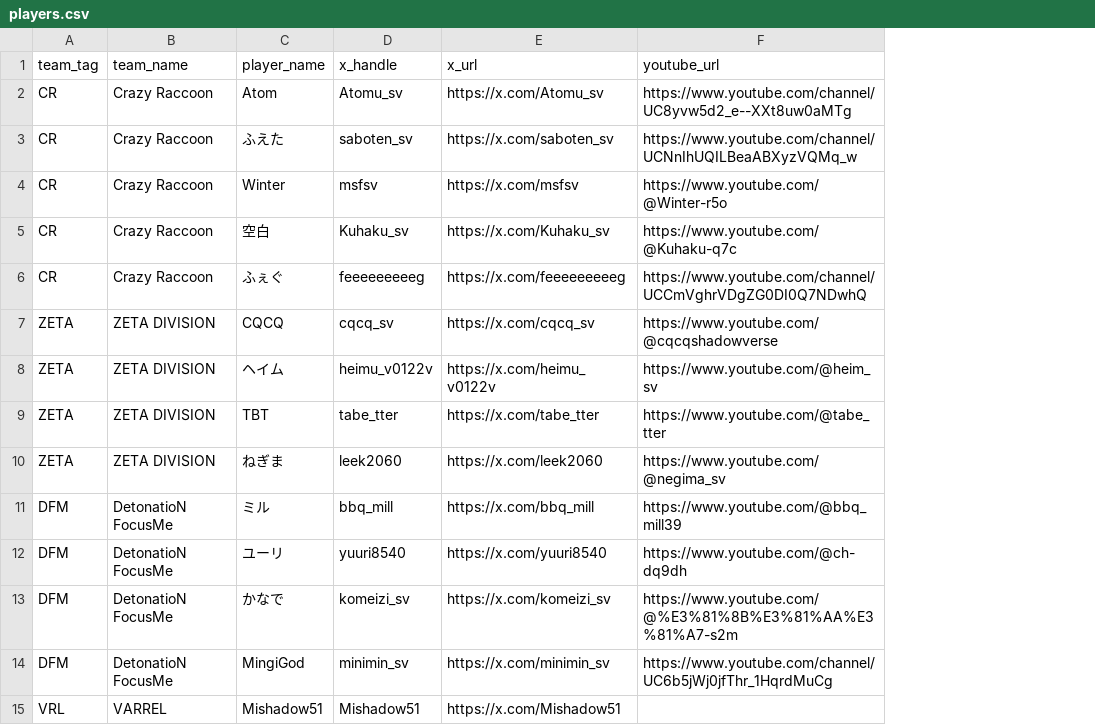
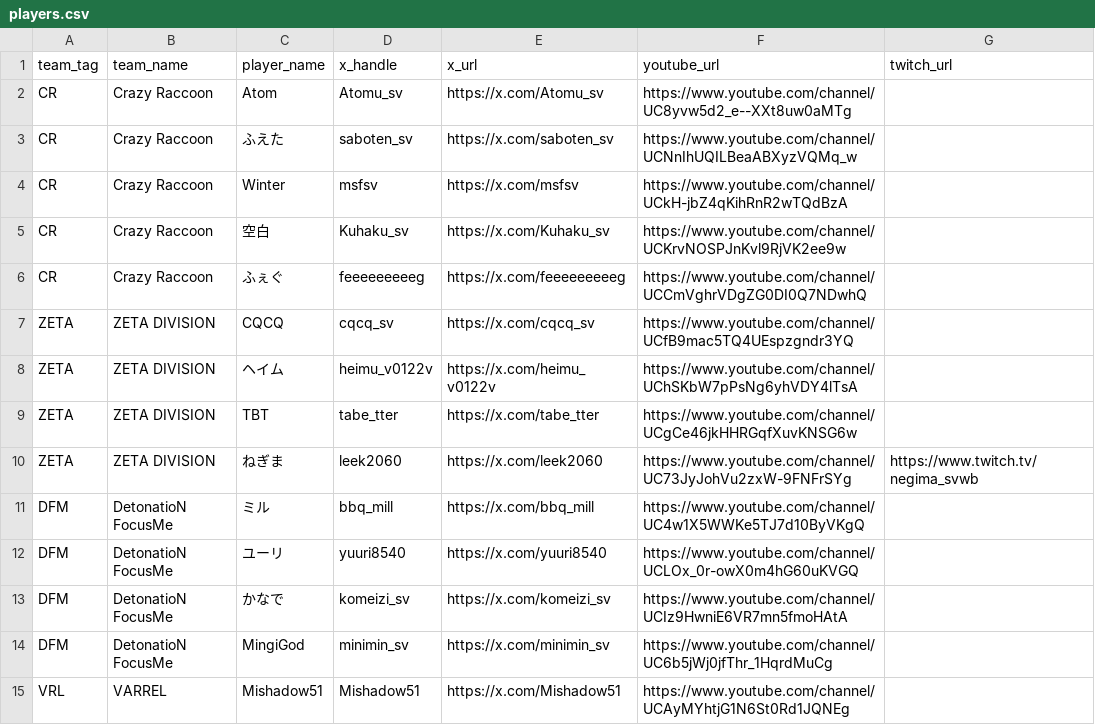
Before and after one commit to uthomeless-re/svps-tracker, a CSV file: data/players.csv, drawn as a sheet; only a part is shown; the diff covers the shown part only; the diff names each change by its address in the sheet, - before the commit and + after, or states it on an @@ line.

```diff
--- a/data/players.csv
+++ b/data/players.csv
+column G (twitch_url), row 10: https://www.twitch.tv/negima_svwb
-F4 (youtube_url): https://www.youtube.com/@Winter-r5o
+F4 (youtube_url): https://www.youtube.com/channel/UCkH-jbZ4qKihRnR2wTQdBzA
-F5 (youtube_url): https://www.youtube.com/@Kuhaku-q7c
+F5 (youtube_url): https://www.youtube.com/channel/UCKrvNOSPJnKvl9RjVK2ee9w
-F7 (youtube_url): https://www.youtube.com/@cqcqshadowverse
+F7 (youtube_url): https://www.youtube.com/channel/UCfB9mac5TQ4UEspzgndr3YQ
-F8 (youtube_url): https://www.youtube.com/@heim_sv
+F8 (youtube_url): https://www.youtube.com/channel/UChSKbW7pPsNg6yhVDY4lTsA
-F9 (youtube_url): https://www.youtube.com/@tabe_tter
+F9 (youtube_url): https://www.youtube.com/channel/UCgCe46jkHHRGqfXuvKNSG6w
-F10 (youtube_url): https://www.youtube.com/@negima_sv
+F10 (youtube_url): https://www.youtube.com/channel/UC73JyJohVu2zxW-9FNFrSYg
-F11 (youtube_url): https://www.youtube.com/@bbq_mill39
+F11 (youtube_url): https://www.youtube.com/channel/UC4w1X5WWKe5TJ7d10ByVKgQ
-F12 (youtube_url): https://www.youtube.com/@ch-dq9dh
+F12 (youtube_url): https://www.youtube.com/channel/UCLOx_0r-owX0m4hG60uKVGQ
-F13 (youtube_url): https://www.youtube.com/@%E3%81%8B%E3%81%AA%E3%81%A7-s2m
+F13 (youtube_url): https://www.youtube.com/channel/UCIz9HwniE6VR7mn5fmoHAtA
-F15 (youtube_url): (empty)
+F15 (youtube_url): https://www.youtube.com/channel/UCAyMYhtjG1N6St0Rd1JQNEg
```
Also changed, not shown: 19 edited cells elsewhere in this file, 7 other files.
